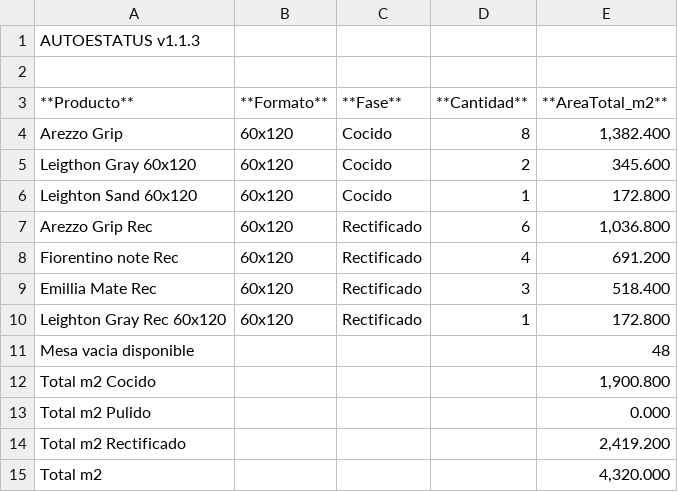
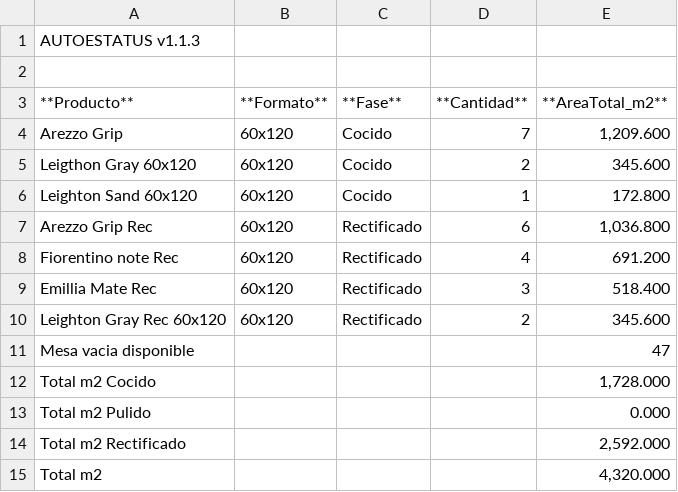
Before and after one commit to teclgvp3-droid/Estatus-De-Productos, a TSV file: recuento_productos.tsv, drawn as a sheet.

Commit message:
AUTOESTATUS update 2026-10-27 00:57:02

```diff
--- a/recuento_productos.tsv
+++ b/recuento_productos.tsv
@@ -3,3 +3,3 @@
 **Producto**	**Formato**	**Fase**	**Cantidad**	**AreaTotal_m2**
-Arezzo Grip	60x120	Cocido	8	1,382.400
+Arezzo Grip	60x120	Cocido	7	1,209.600
 Leigthon Gray 60x120	60x120	Cocido	2	345.600
@@ -9,7 +9,7 @@ Fiorentino note Rec	60x120	Rectificado	4	691.200
 Emillia Mate Rec	60x120	Rectificado	3	518.400
-Leighton Gray Rec 60x120	60x120	Rectificado	1	172.800
-Mesa vacia disponible				48
-Total m2 Cocido				1,900.800
+Leighton Gray Rec 60x120	60x120	Rectificado	2	345.600
+Mesa vacia disponible				47
+Total m2 Cocido				1,728.000
 Total m2 Pulido				0.000
-Total m2 Rectificado				2,419.200
+Total m2 Rectificado				2,592.000
 Total m2				4,320.000
```
